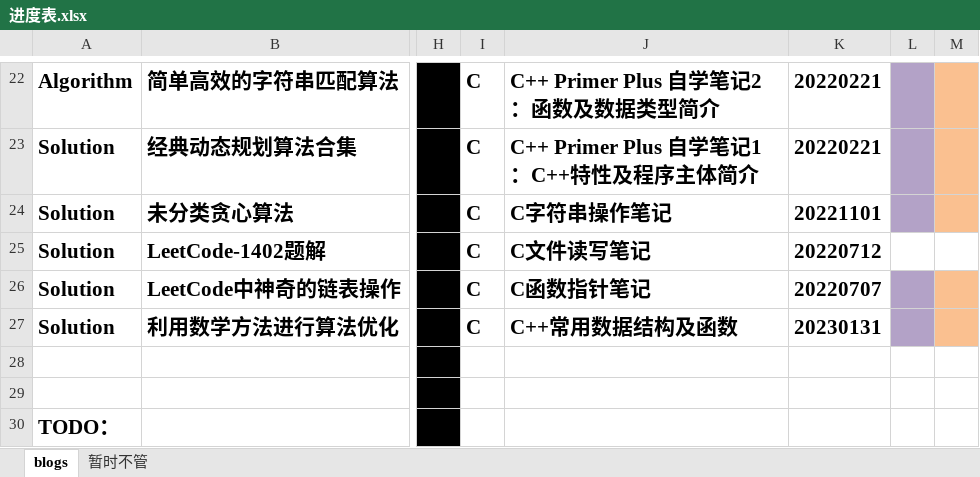
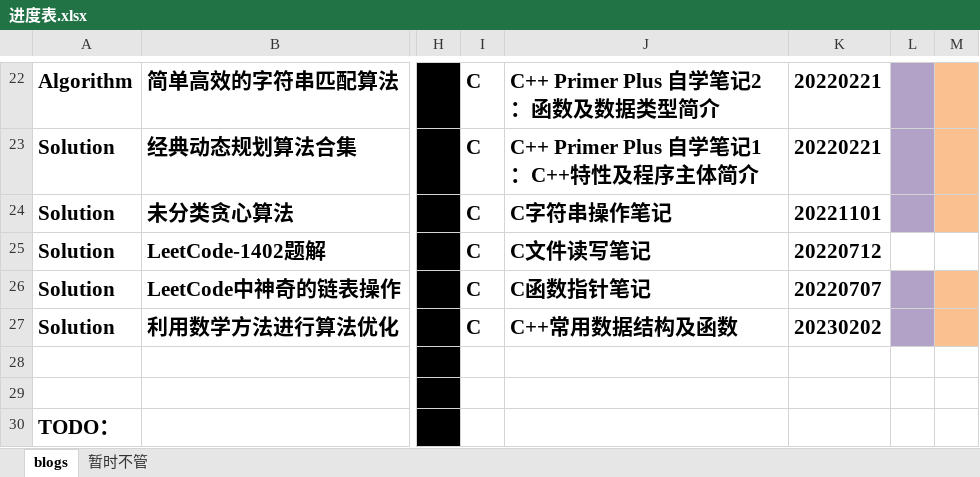
Before and after one commit to ZergWang/Blogs, an Excel workbook: 进度表.xlsx, sheet blogs, drawn as a sheet; only a part is shown, gaps mark what is left out; values as stored, in another font and other column widths than the file's, no borders; the diff names each change by its address in the sheet, - before the commit and + after, or states it on an @@ line.

```diff
--- a/进度表.xlsx (sheet blogs)
+++ b/进度表.xlsx (sheet blogs)
-K27: 20230131
+K27: 20230202
```
Also changed, not shown: 1 other file.
